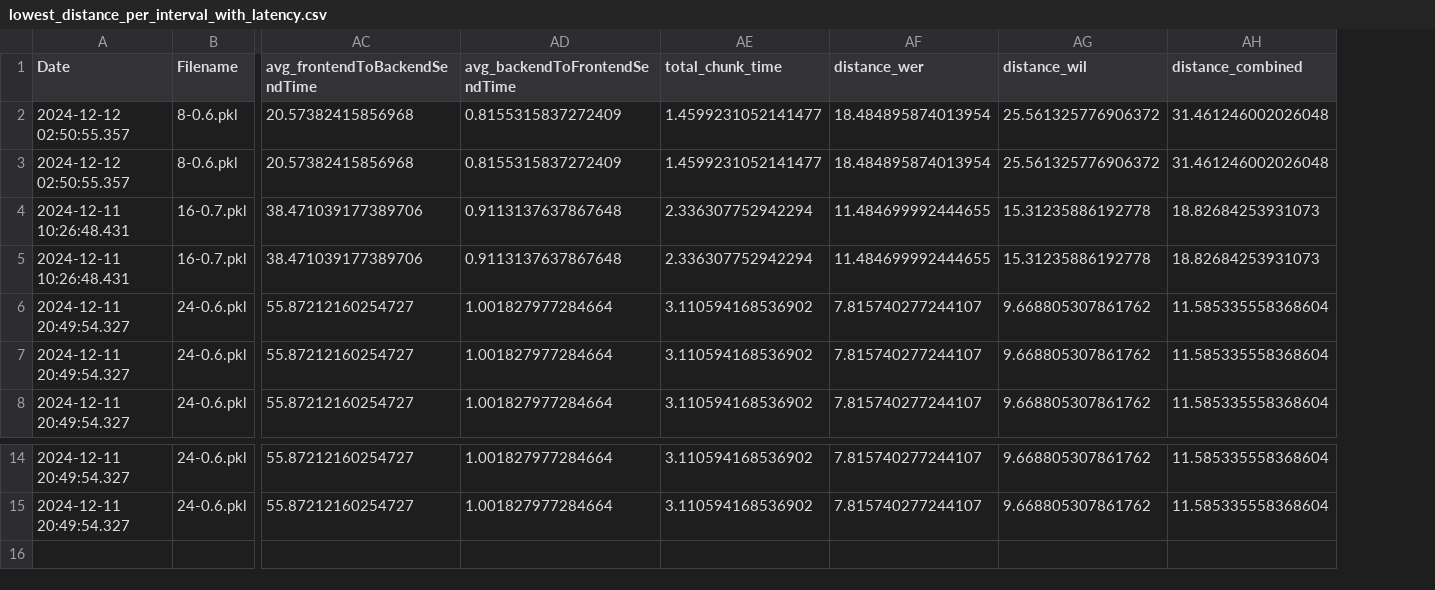
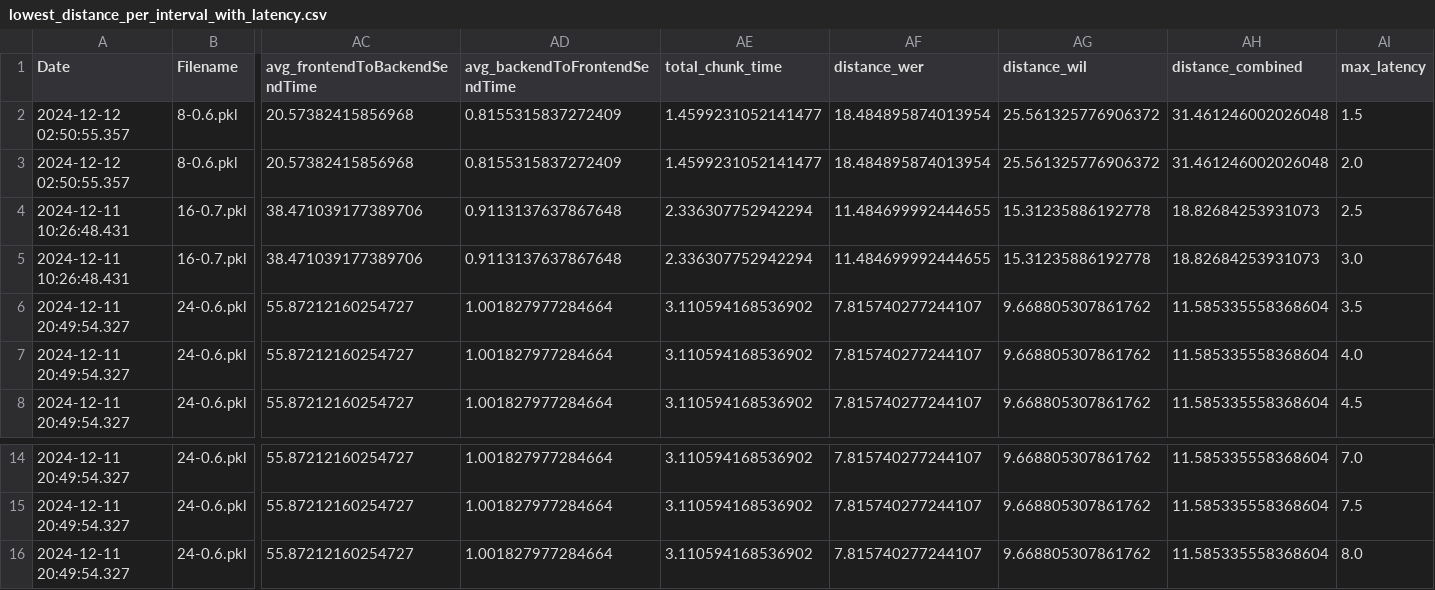
Before and after one commit to P72024/backend, a CSV file: benchmarking/results/Results_man/processed_results/lowest_distance_per_interval_with_latency.csv, drawn as a sheet; only a part is shown, gaps mark what is left out; rows hold the shown columns only; the diff names each change by its address in the sheet, - before the commit and + after, or states it on an @@ line.

Commit message:
new results

```diff
--- a/benchmarking/results/Results_man/processed_results/lowest_distance_per_interval_with_latency.csv
+++ b/benchmarking/results/Results_man/processed_results/lowest_distance_per_interval_with_latency.csv
+column AI (max_latency), rows 2-8: 1.5 | 2.0 | 2.5 | 3.0 | 3.5 | 4.0 | 4.5; rows 14-15: 7.0 | 7.5
+row 16: 2024-12-11 20:49:54.327 | 24-0.6.pkl | 55.87212160254727 | 1.001827977284664 | 3.110594168536902 | 7.815740277244107 | 9.668805307861762 | 11.585335558368604 | 8.0
```
Also changed, not shown: 3 other files.
